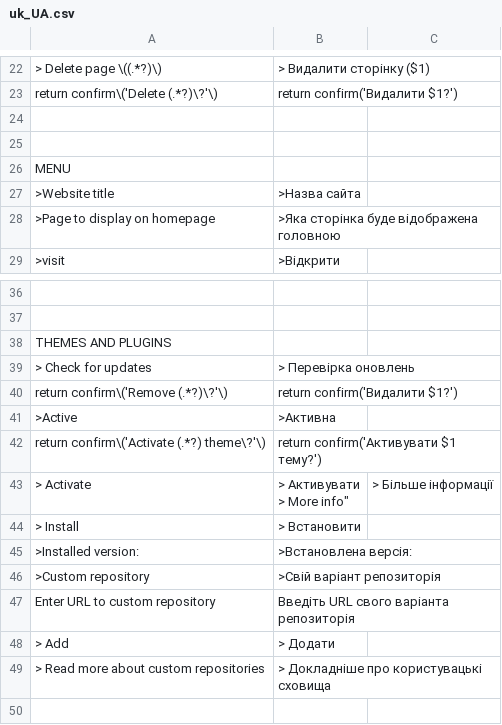
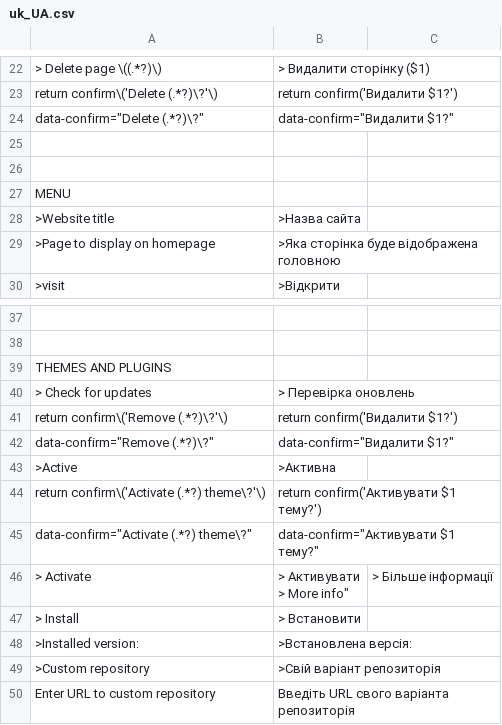
Before and after one commit to robiso/translation-ukranian, a CSV file: uk_UA.csv, drawn as a sheet; only a part is shown, gaps mark what is left out; the shorter side is filled out with more unchanged rows; the diff names each change by its address in the sheet, - before the commit and + after, or states it on an @@ line.

Commit message:
translation-ukranian 3.1.4: confirm dialogs translated again on WonderCMS 3.7.0
3.7.0 moves the Delete, Remove and Activate confirms from onclick="return
confirm('...')" to data-confirm attributes (so names with quotes or markup
can no longer break out of the script). The rows written for the old shape
no longer matched and the dialogs fell back to English (found by a 3.7.0
release reviewer). One new row per old row matches the new shape with the
same translated text; the old rows stay for sites still on 3.6.0.

```diff
--- a/uk_UA.csv
+++ b/uk_UA.csv
+row 24: data-confirm="Delete (.*?)\?" | data-confirm="Видалити $1?"
+row 42: data-confirm="Remove (.*?)\?" | data-confirm="Видалити $1?"
+row 45: data-confirm="Activate (.*?) theme\?" | data-confirm="Активувати $1 тему?"
```
Also changed, not shown: 1 other file.
